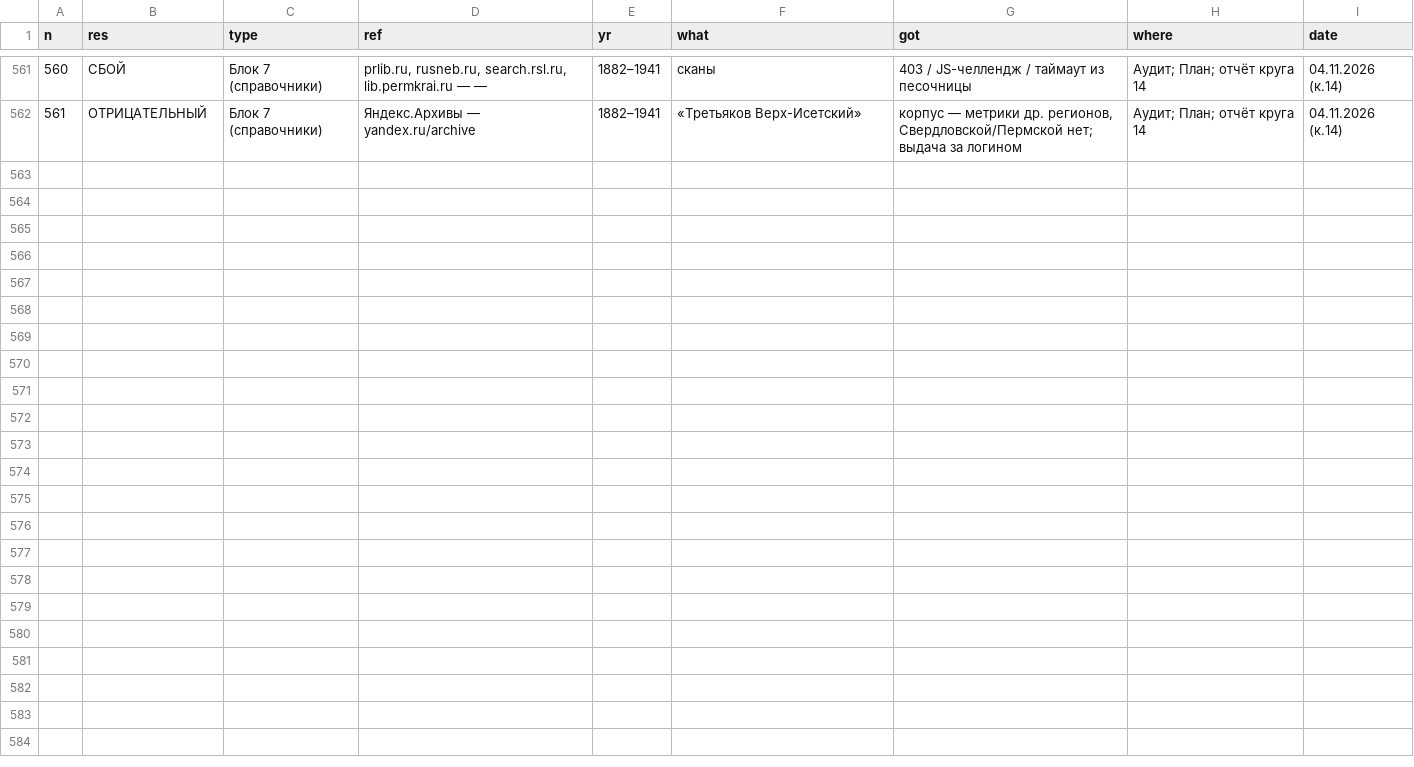
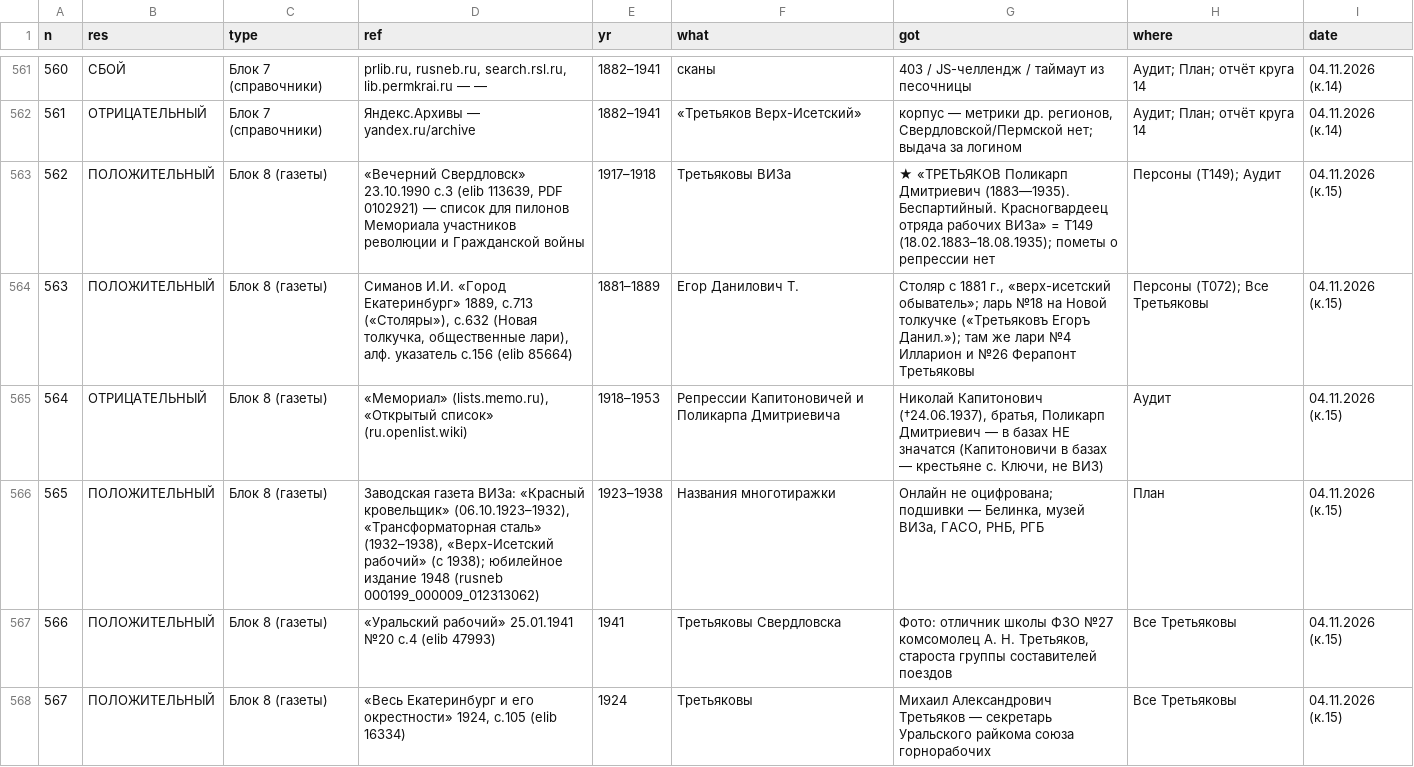
Before and after one commit to punic09-hue/tree_TRETYAKOV, a CSV file: data/sources.csv, drawn as a sheet; only a part is shown, gaps mark what is left out; the diff covers the shown part only; the diff names each change by its address in the sheet, - before the commit and + after, or states it on an @@ line.

```diff
--- a/data/sources.csv
+++ b/data/sources.csv
+row 563: 562 | ПОЛОЖИТЕЛЬНЫЙ | Блок 8 (газеты) | «Вечерний Свердловск» 23.10.1990 с.3 (elib 113639, PDF 0102921) — список для пилонов Мемориала участников революции и Гражданской войны | 1917–1918 | Третьяковы ВИЗа | ★ «ТРЕТЬЯКОВ Поликарп Дмитриевич (1883—1935). Беспартийный. Красногвардеец отряда рабочих ВИЗа» = T149 (18.02.1883–18.08.1935); пометы о репрессии нет | Персоны (T149); Аудит | 04.11.2026 (к.15)
+row 564: 563 | ПОЛОЖИТЕЛЬНЫЙ | Блок 8 (газеты) | Симанов И.И. «Город Екатеринбург» 1889, с.713 («Столяры»), с.632 (Новая толкучка, общественные лари), алф. указатель с.156 (elib 85664) | 1881–1889 | Егор Данилович Т. | Столяр с 1881 г., «верх-исетский обыватель»; ларь №18 на Новой толкучке («Третьяковъ Егоръ Данил.»); там же лари №4 Илларион и №26 Ферапонт Третьяковы | Персоны (T072); Все Третьяковы | 04.11.2026 (к.15)
+row 565: 564 | ОТРИЦАТЕЛЬНЫЙ | Блок 8 (газеты) | «Мемориал» (lists.memo.ru), «Открытый список» (ru.openlist.wiki) | 1918–1953 | Репрессии Капитоновичей и Поликарпа Дмитриевича | Николай Капитонович (†24.06.1937), братья, Поликарп Дмитриевич — в базах НЕ значатся (Капитоновичи в базах — крестьяне с. Ключи, не ВИЗ) | Аудит | 04.11.2026 (к.15)
+row 566: 565 | ПОЛОЖИТЕЛЬНЫЙ | Блок 8 (газеты) | Заводская газета ВИЗа: «Красный кровельщик» (06.10.1923–1932), «Трансформаторная сталь» (1932–1938), «Верх-Исетский рабочий» (с 1938); юбилейное издание 1948 (rusneb 000199_000009_012313062) | 1923–1938 | Названия многотиражки | Онлайн не оцифрована; подшивки — Белинка, музей ВИЗа, ГАСО, РНБ, РГБ | План | 04.11.2026 (к.15)
+row 567: 566 | ПОЛОЖИТЕЛЬНЫЙ | Блок 8 (газеты) | «Уральский рабочий» 25.01.1941 №20 с.4 (elib 47993) | 1941 | Третьяковы Свердловска | Фото: отличник школы ФЗО №27 комсомолец А. Н. Третьяков, староста группы составителей поездов | Все Третьяковы | 04.11.2026 (к.15)
+row 568: 567 | ПОЛОЖИТЕЛЬНЫЙ | Блок 8 (газеты) | «Весь Екатеринбург и его окрестности» 1924, с.105 (elib 16334) | 1924 | Третьяковы | Михаил Александрович Третьяков — секретарь Уральского райкома союза горнорабочих | Все Третьяковы | 04.11.2026 (к.15)
```
Also changed, not shown: 5 added rows elsewhere in this file, 2 other files.
